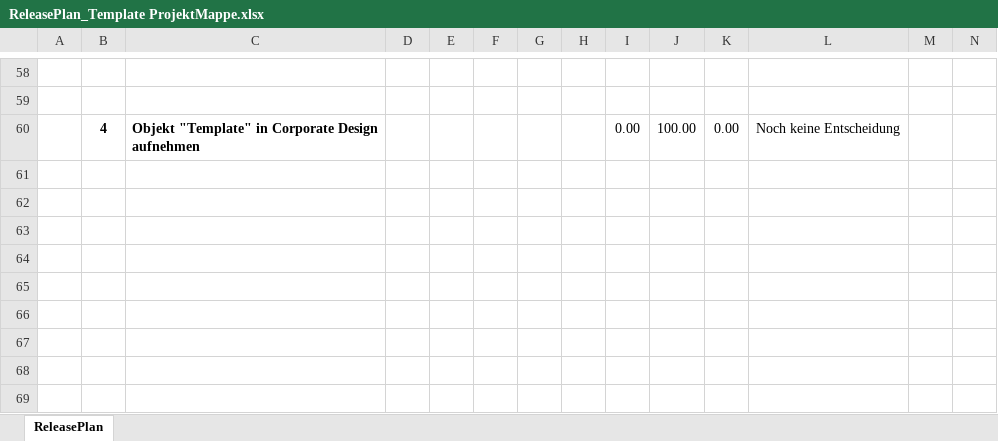
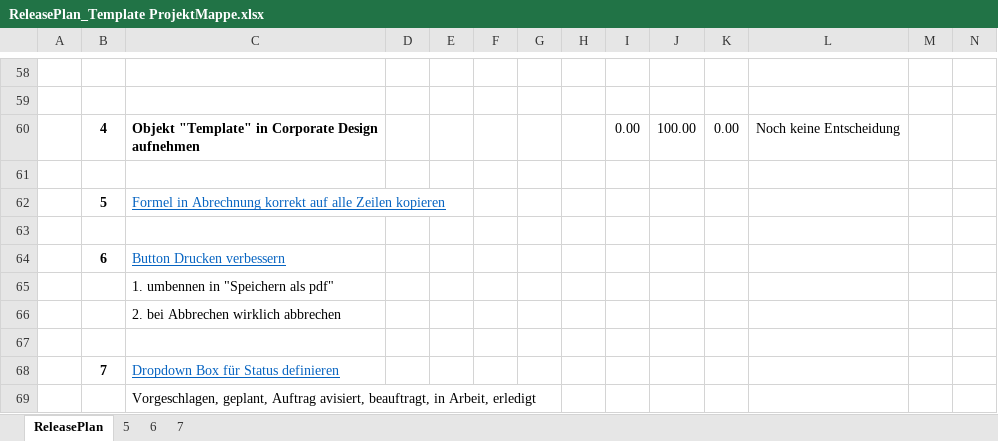
Before and after one commit to saxess-software/DataFactory-Knowledge-Center, an Excel workbook: 8. Harmonising standards/01_Project organisation/03_Project Documentation/ReleasePlan_Template ProjektMappe.xlsx, sheet ReleasePlan, drawn as a sheet; only a part is shown, gaps mark what is left out; values as stored, in another font and other column widths than the file's, no borders; charts and pictures and conditional formats not drawn; the diff names each change by its address in the sheet, - before the commit and + after, or states it on an @@ line.

Commit message:
Punkte in Releaseplan ergänzt

```diff
--- a/8. Harmonising standards/01_Project organisation/03_Project Documentation/ReleasePlan_Template ProjektMappe.xlsx (sheet ReleasePlan)
+++ b/8. Harmonising standards/01_Project organisation/03_Project Documentation/ReleasePlan_Template ProjektMappe.xlsx (sheet ReleasePlan)
+sheet tab: 5
+sheet tab: 6
+sheet tab: 7
+row 61: (empty)
+row 62:  | 5 | Formel in Abrechnung korrekt auf alle Zeilen kopieren
+row 63: (empty)
+row 64:  | 6 | Button Drucken verbessern
+row 65:  |  | 1. umbennen in "Speichern als pdf"
+row 66:  |  | 2. bei Abbrechen wirklich abbrechen
+row 67: (empty)
+row 68:  | 7 | Dropdown Box für Status definieren
+row 69:  |  | Vorgeschlagen, geplant, Auftrag avisiert, beauftragt, in Arbeit, erledigt
```
Also changed, not shown: charts or pictures.
